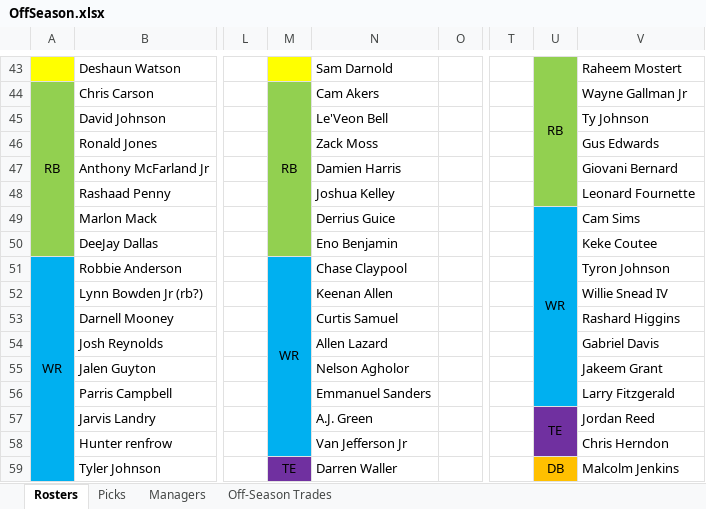
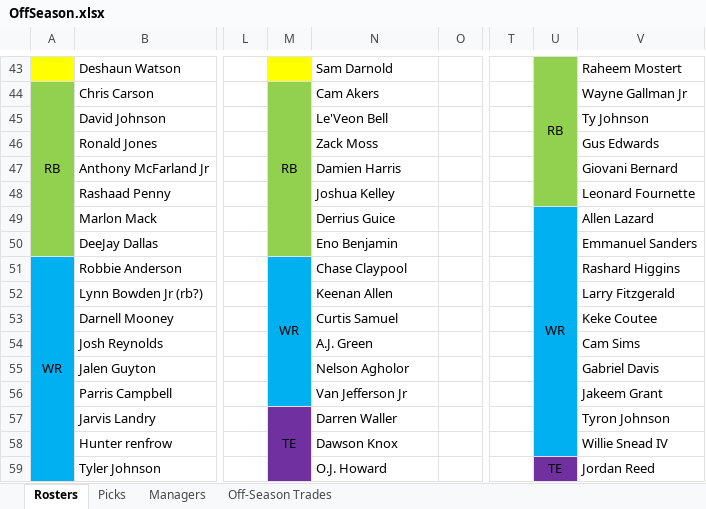
Before and after one commit to johnolson8734/Dynasty, an Excel workbook: OffSeason.xlsx, sheet Rosters, drawn as a sheet; only a part is shown, gaps mark what is left out; values as stored, in another font and other column widths than the file's, no borders; the diff covers the shown part only; the diff names each change by its address in the sheet, - before the commit and + after, or states it on an @@ line.

```diff
--- a/OffSeason.xlsx (sheet Rosters)
+++ b/OffSeason.xlsx (sheet Rosters)
-U49:U56 merged
+U49:U58 merged
-V49: Cam Sims
+V49: Allen Lazard
-V50: Keke Coutee
+V50: Emmanuel Sanders
-M51:M58 merged
+M51:M56 merged
-V51: Tyron Johnson
+V51: Rashard Higgins
-V52: Willie Snead IV
+V52: Larry Fitzgerald
-V53: Rashard Higgins
+V53: Keke Coutee
-N54: Allen Lazard
+N54: A.J. Green
-V54: Gabriel Davis
+V54: Cam Sims
-V55: Jakeem Grant
+V55: Gabriel Davis
-N56: Emmanuel Sanders
+N56: Van Jefferson Jr
-V56: Larry Fitzgerald
+V56: Jakeem Grant
-M57: (empty)
+M57: TE
-M57:M58 fill: #00B0F0
+M57:M58 fill: #7030A0
+M57:M59 merged
-N57: A.J. Green
+N57: Darren Waller
-U57: TE
+U57: (empty)
-U57:U58 fill: #7030A0
+U57:U58 fill: #00B0F0
-U57:U58 merged
-V57: Jordan Reed
+V57: Tyron Johnson
-N58: Van Jefferson Jr
+N58: Dawson Knox
-V58: Chris Herndon
+V58: Willie Snead IV
-M59: TE
+M59: (empty)
-M59:M61 merged
-N59: Darren Waller
+N59: O.J. Howard
-U59: DB
+U59: TE
-U59 fill: #FFC000
+U59 fill: #7030A0
-U59:U61 merged
+U59:U60 merged
-V59: Malcolm Jenkins
+V59: Jordan Reed
```
Also changed, not shown: 38 edited cells, cell formats and merged cells elsewhere in this sheet, sheet Off-Season Trades, sheet Picks.
